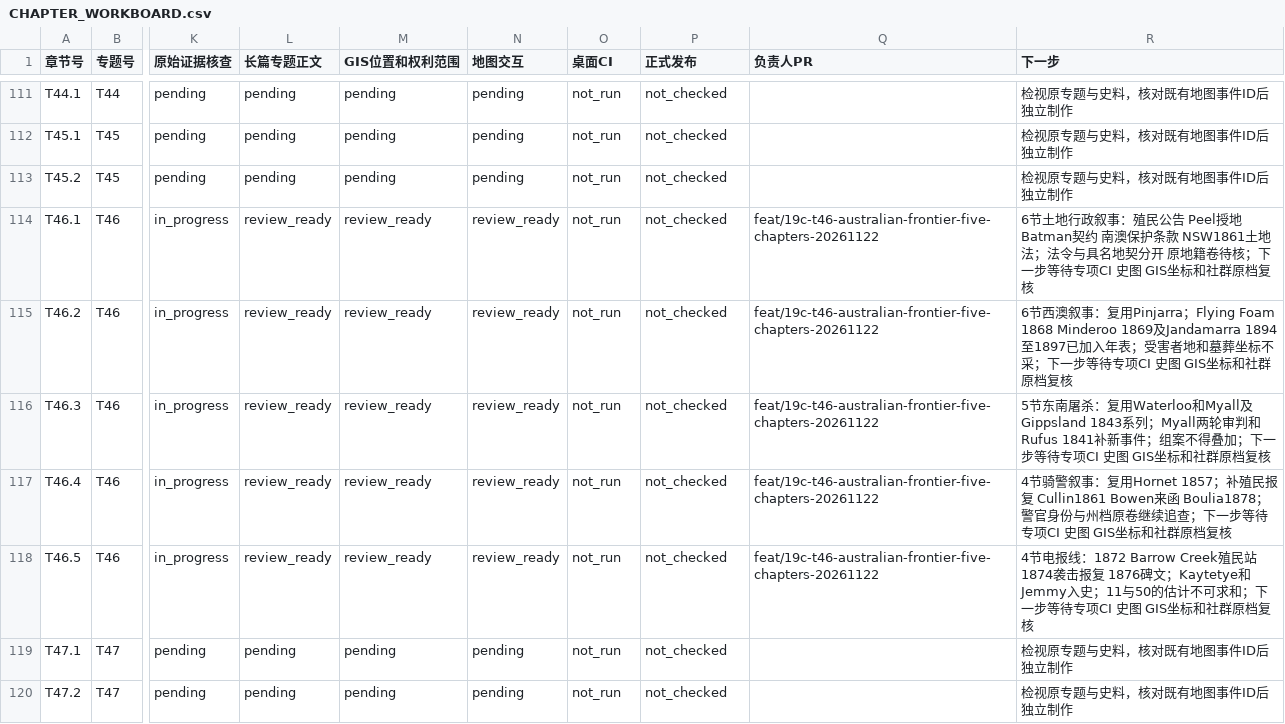
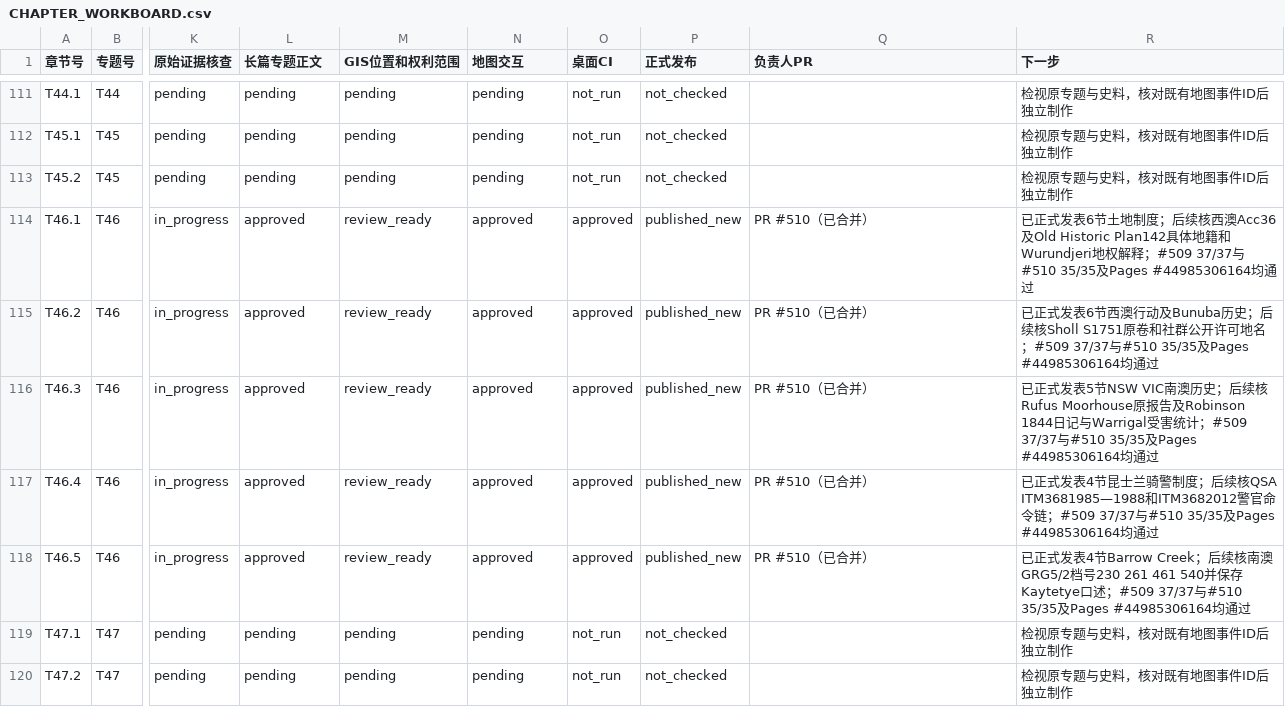
Before and after one commit to 1959124923wyz-sys/love-British-TV, a CSV file: research/19c/consolidated/CHAPTER_WORKBOARD.csv, drawn as a sheet; only a part is shown, gaps mark what is left out; the diff names each change by its address in the sheet, - before the commit and + after, or states it on an @@ line.

Commit message:
docs(19c T46): record published five chapters and Pages; prepare R2 T05 Morant Bay next steps

```diff
--- a/research/19c/consolidated/CHAPTER_WORKBOARD.csv
+++ b/research/19c/consolidated/CHAPTER_WORKBOARD.csv
-L114:L118 (长篇专题正文): review_ready
+L114:L118 (长篇专题正文): approved
-N114:N118 (地图交互): review_ready
+N114:N118 (地图交互): approved
-O114:O118 (桌面CI): not_run
+O114:O118 (桌面CI): approved
-P114:P118 (正式发布): not_checked
+P114:P118 (正式发布): published_new
-Q114:Q118 (负责人PR): feat/19c-t46-australian-frontier-five-chapters-20261122
+Q114:Q118 (负责人PR): PR #510（已合并）
-R114 (下一步): 6节土地行政叙事：殖民公告 Peel授地 Batman契约 南澳保护条款 NSW1861土地法；法令与具名地契分开 原地籍卷待核；下一步等待专项CI 史图 GIS坐标和社群原档复核
+R114 (下一步): 已正式发表6节土地制度；后续核西澳Acc36及Old Historic Plan142具体地籍和Wurundjeri地权解释；#509 37/37与#510 35/35及Pages #44985306164均通过
-R115 (下一步): 6节西澳叙事：复用Pinjarra；Flying Foam 1868 Minderoo 1869及Jandamarra 1894至1897已加入年表；受害者地和墓葬坐标不采；下一步等待专项CI 史图 GIS坐标和社群原档复核
+R115 (下一步): 已正式发表6节西澳行动及Bunuba历史；后续核Sholl S1751原卷和社群公开许可地名；#509 37/37与#510 35/35及Pages #44985306164均通过
-R116 (下一步): 5节东南屠杀：复用Waterloo和Myall及Gippsland 1843系列；Myall两轮审判和Rufus 1841补新事件；组案不得叠加；下一步等待专项CI 史图 GIS坐标和社群原档复核
+R116 (下一步): 已正式发表5节NSW VIC南澳历史；后续核Rufus Moorhouse原报告及Robinson 1844日记与Warrigal受害统计；#509 37/37与#510 35/35及Pages #44985306164均通过
-R117 (下一步): 4节骑警叙事：复用Hornet 1857；补殖民报复 Cullin1861 Bowen来函 Boulia1878；警官身份与州档原卷继续追查；下一步等待专项CI 史图 GIS坐标和社群原档复核
+R117 (下一步): 已正式发表4节昆士兰骑警制度；后续核QSA ITM3681985—1988和ITM3682012警官命令链；#509 37/37与#510 35/35及Pages #44985306164均通过
-R118 (下一步): 4节电报线：1872 Barrow Creek殖民站 1874袭击报复 1876碑文；Kaytetye和Jemmy入史；11与50的估计不可求和；下一步等待专项CI 史图 GIS坐标和社群原档复核
+R118 (下一步): 已正式发表4节Barrow Creek；后续核南澳GRG5/2档号230 261 461 540并保存Kaytetye口述；#509 37/37与#510 35/35及Pages #44985306164均通过
```
Also changed, not shown: research/19c/consolidated/TOPIC_WORKBOARD.csv, 7 other files.
